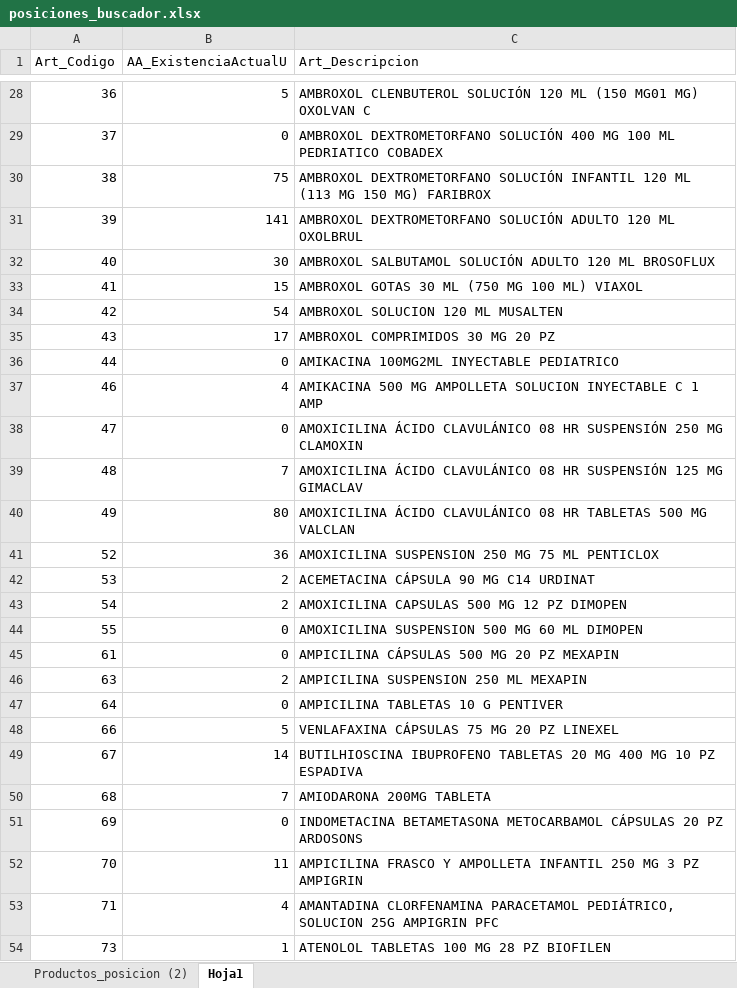
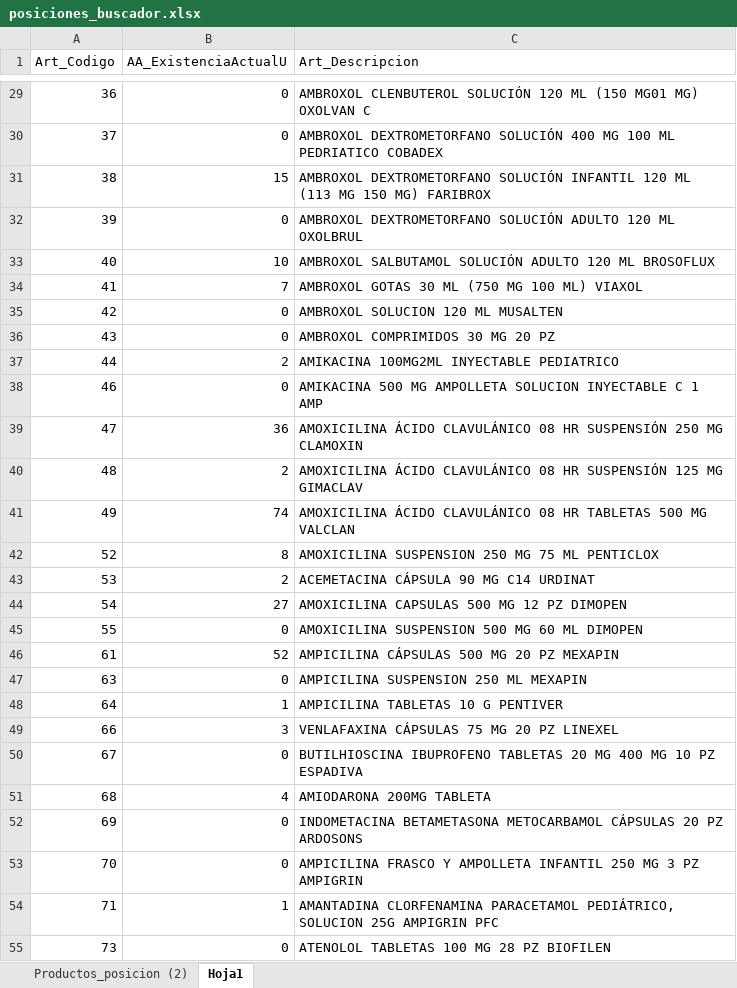
Before and after one commit to retana1885/buscador, an Excel workbook: posiciones_buscador.xlsx, sheet Hoja1, drawn as a sheet; only a part is shown, gaps mark what is left out; values as stored, in another font and other column widths than the file's, no cell formats; conditional formats not drawn; addresses are those after the commit; the diff covers the shown part only; the diff names each change by its address in the sheet, - before the commit and + after, or states it on an @@ line.

```diff
--- a/posiciones_buscador.xlsx (sheet Hoja1)
+++ b/posiciones_buscador.xlsx (sheet Hoja1)
-B29 (AA_ExistenciaActualU): 5
+B29 (AA_ExistenciaActualU): 0
-B31 (AA_ExistenciaActualU): 75
+B31 (AA_ExistenciaActualU): 15
-B32 (AA_ExistenciaActualU): 141
+B32 (AA_ExistenciaActualU): 0
-B33 (AA_ExistenciaActualU): 30
+B33 (AA_ExistenciaActualU): 10
-B34 (AA_ExistenciaActualU): 15
+B34 (AA_ExistenciaActualU): 7
-B35 (AA_ExistenciaActualU): 54
+B35 (AA_ExistenciaActualU): 0
-B36 (AA_ExistenciaActualU): 17
+B36 (AA_ExistenciaActualU): 0
-B37 (AA_ExistenciaActualU): 0
+B37 (AA_ExistenciaActualU): 2
-B38 (AA_ExistenciaActualU): 4
+B38 (AA_ExistenciaActualU): 0
-B39 (AA_ExistenciaActualU): 0
+B39 (AA_ExistenciaActualU): 36
-B40 (AA_ExistenciaActualU): 7
+B40 (AA_ExistenciaActualU): 2
-B41 (AA_ExistenciaActualU): 80
+B41 (AA_ExistenciaActualU): 74
-B42 (AA_ExistenciaActualU): 36
+B42 (AA_ExistenciaActualU): 8
-B44 (AA_ExistenciaActualU): 2
+B44 (AA_ExistenciaActualU): 27
-B46 (AA_ExistenciaActualU): 0
+B46 (AA_ExistenciaActualU): 52
-B47 (AA_ExistenciaActualU): 2
+B47 (AA_ExistenciaActualU): 0
-B48 (AA_ExistenciaActualU): 0
+B48 (AA_ExistenciaActualU): 1
-B49 (AA_ExistenciaActualU): 5
+B49 (AA_ExistenciaActualU): 3
-B50 (AA_ExistenciaActualU): 14
+B50 (AA_ExistenciaActualU): 0
-B51 (AA_ExistenciaActualU): 7
+B51 (AA_ExistenciaActualU): 4
-B53 (AA_ExistenciaActualU): 11
+B53 (AA_ExistenciaActualU): 0
-B54 (AA_ExistenciaActualU): 4
+B54 (AA_ExistenciaActualU): 1
-B55 (AA_ExistenciaActualU): 1
+B55 (AA_ExistenciaActualU): 0
```
Also changed, not shown: 20 added rows, 82 removed rows and 737 edited cells elsewhere in this sheet, sheet Productos_posicion (2), cell formats.
